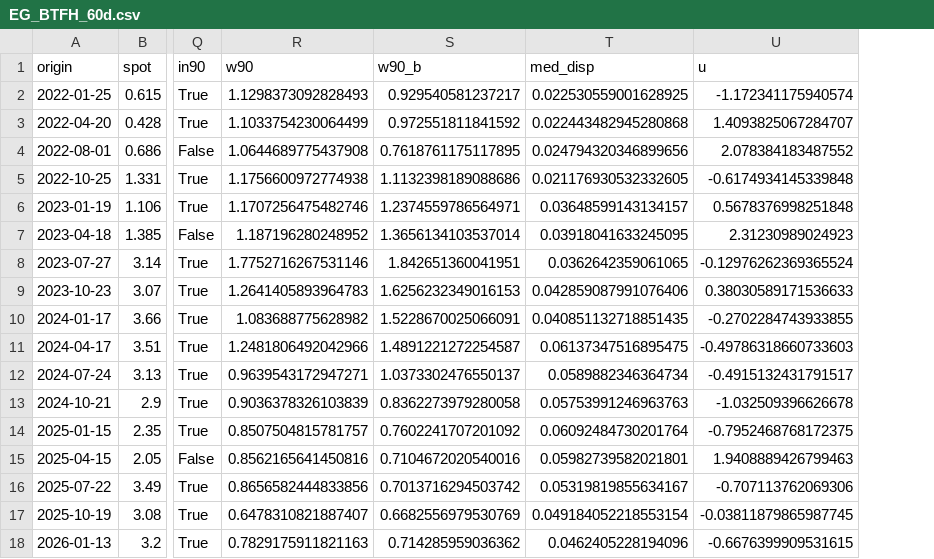
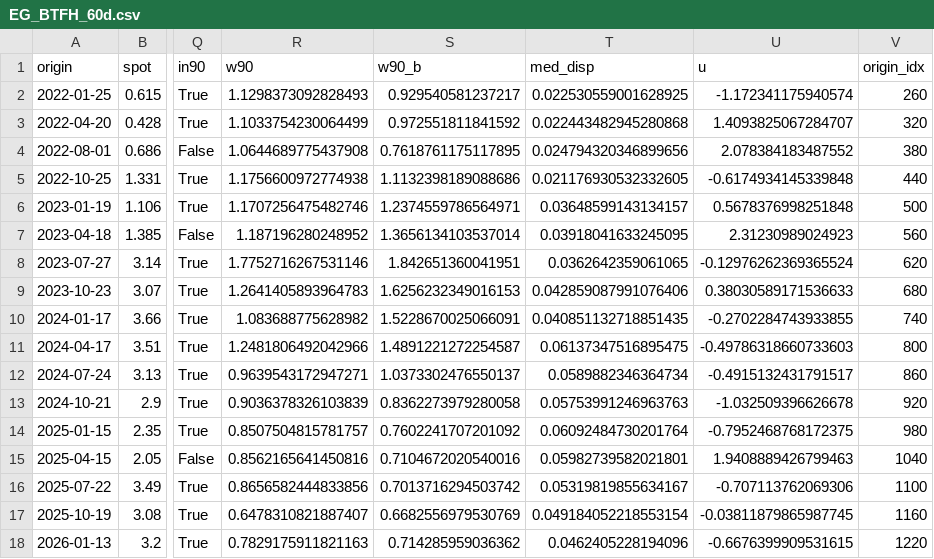
Before and after one commit to sherifomarsaleh/testahil, a CSV file: engine/panels/EG_BTFH_60d.csv, drawn as a sheet; only a part is shown, gaps mark what is left out; the diff names each change by its address in the sheet, - before the commit and + after, or states it on an @@ line.

Commit message:
Rebuild panels with origin_idx (enables exact fast_rescore)

```diff
--- a/engine/panels/EG_BTFH_60d.csv
+++ b/engine/panels/EG_BTFH_60d.csv
+column V (origin_idx), rows 2-18: 260 | 320 | 380 | 440 | 500 | 560 | 620 | 680 | 740 | 800 | 860 | 920 | 980 | 1040 | 1100 | 1160 | 1220
```
